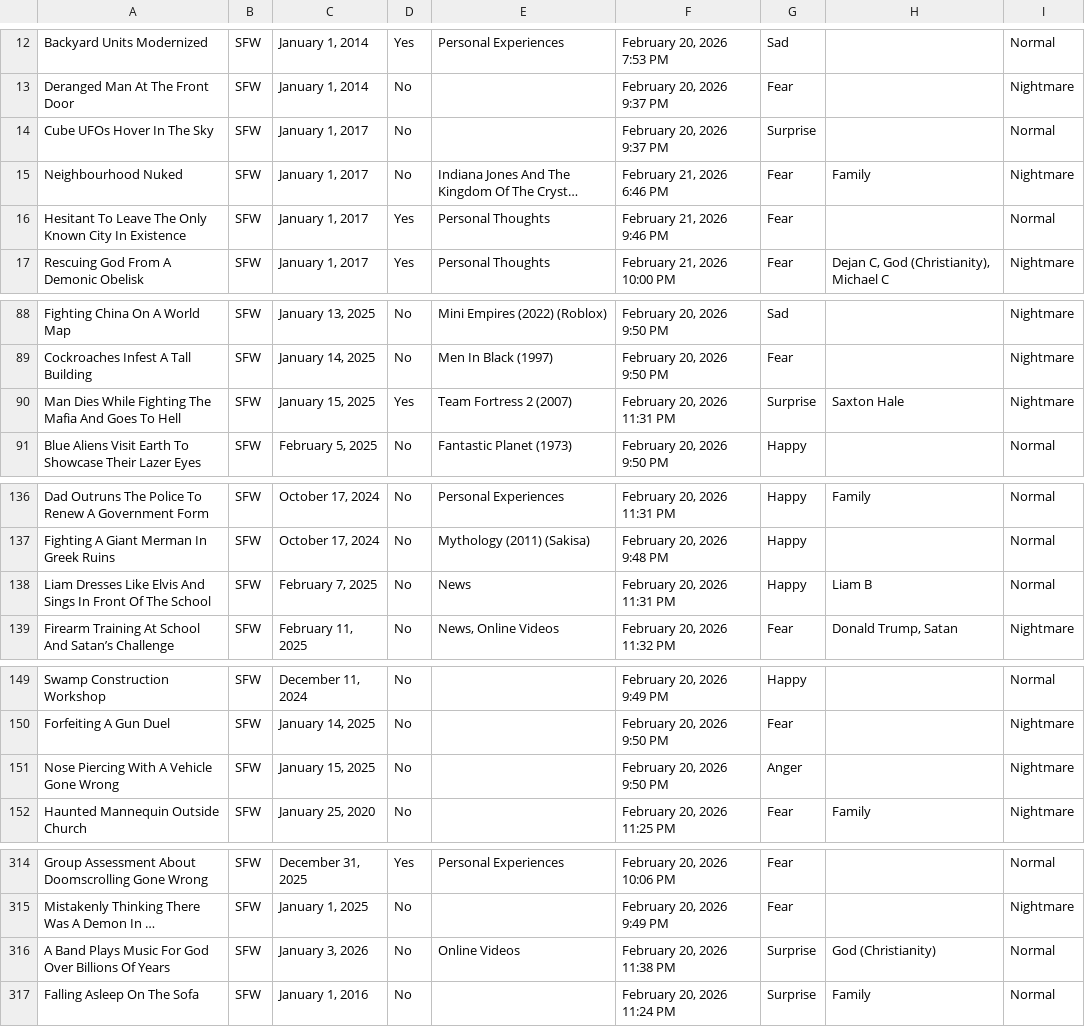
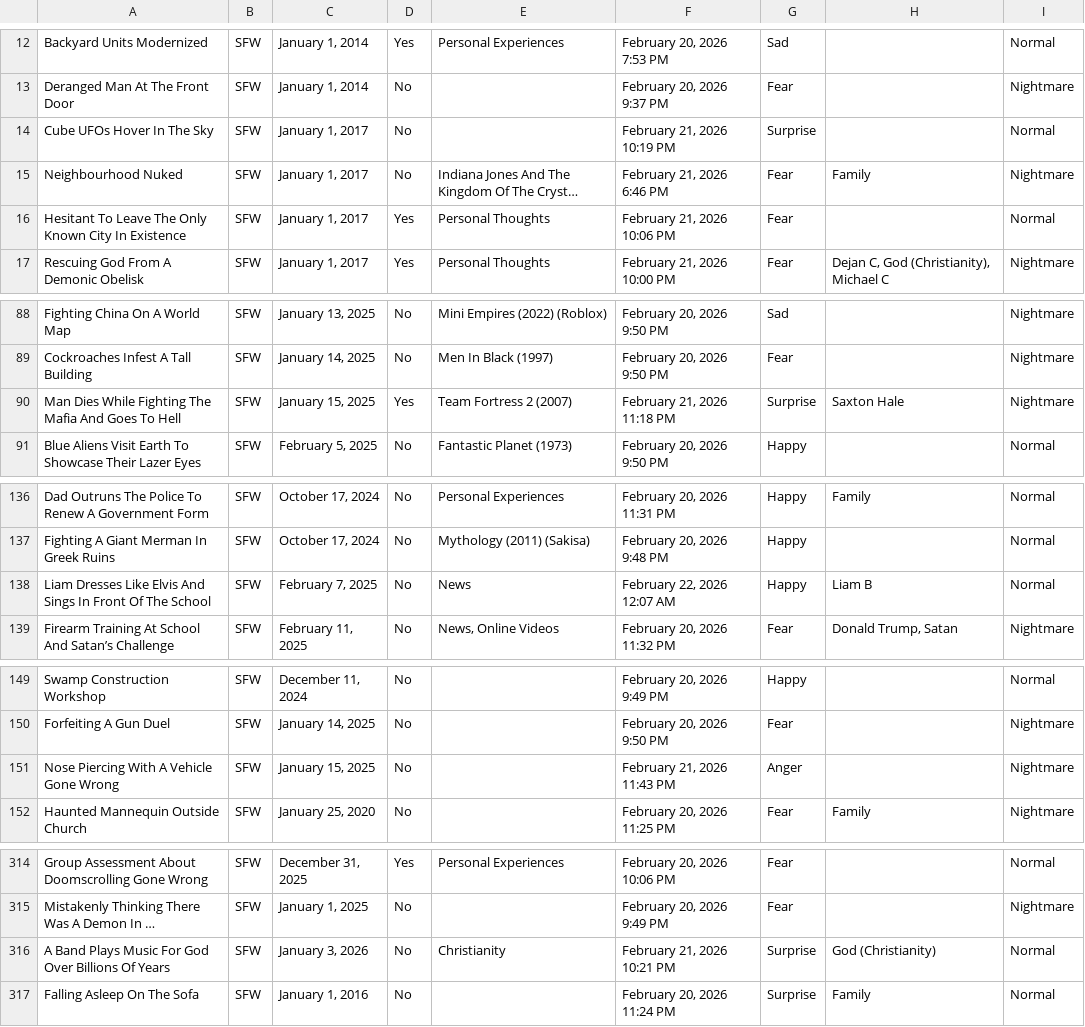
Before and after one commit to S-JZR/Dream-Journal, a CSV file: Dream Journal (Public) 1882dd2298ec800283bcf7bde23e3ce4_all.csv, drawn as a sheet; only a part is shown, gaps mark what is left out; long unchanged cells end in …; the diff names each change by its address in the sheet, - before the commit and + after, or states it on an @@ line.

```diff
--- a/Dream Journal (Public) 1882dd2298ec800283bcf7bde23e3ce4_all.csv
+++ b/Dream Journal (Public) 1882dd2298ec800283bcf7bde23e3ce4_all.csv
-F14: February 20, 2026 9:37 PM
+F14: February 21, 2026 10:19 PM
-F16: February 21, 2026 9:46 PM
+F16: February 21, 2026 10:06 PM
-F90: February 20, 2026 11:31 PM
+F90: February 21, 2026 11:18 PM
-F138: February 20, 2026 11:31 PM
+F138: February 22, 2026 12:07 AM
-F151: February 20, 2026 9:50 PM
+F151: February 21, 2026 11:43 PM
-E316: Online Videos
+E316: Christianity
-F316: February 20, 2026 11:38 PM
+F316: February 21, 2026 10:21 PM
```
Also changed, not shown: Dream Journal (Public) 1882dd2298ec800283bcf7bde23e3ce4.csv, 6 other files.
